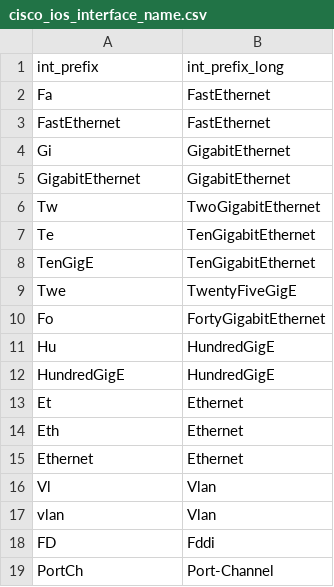
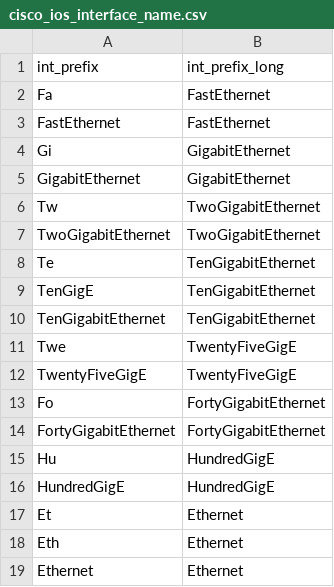
Before and after one commit to inspired/TA-cisco_ios, a CSV file: package/lookups/cisco_ios_interface_name.csv, drawn as a sheet; only a part is shown; the shorter side is filled out with more unchanged rows; the diff covers the shown part only.

```diff
--- a/package/lookups/cisco_ios_interface_name.csv
+++ b/package/lookups/cisco_ios_interface_name.csv
@@ -6,6 +6,10 @@ GigabitEthernet,GigabitEthernet
 Tw,TwoGigabitEthernet
+TwoGigabitEthernet,TwoGigabitEthernet
 Te,TenGigabitEthernet
 TenGigE,TenGigabitEthernet
+TenGigabitEthernet,TenGigabitEthernet
 Twe,TwentyFiveGigE
+TwentyFiveGigE,TwentyFiveGigE
 Fo,FortyGigabitEthernet
+FortyGigabitEthernet,FortyGigabitEthernet
 Hu,HundredGigE
```
Also changed, not shown: 14 added rows elsewhere in this file.
